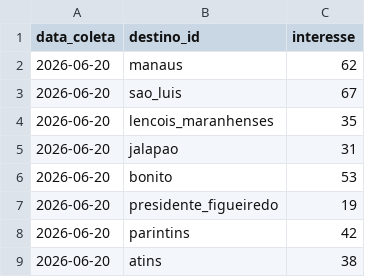
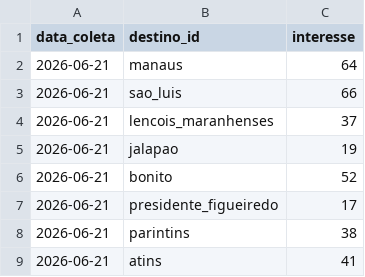
Before and after one commit to LIEZIOABR/pulse-amazonia, a CSV file: coleta-concorrentes-nacionais.csv, drawn as a sheet.

```diff
--- a/coleta-concorrentes-nacionais.csv
+++ b/coleta-concorrentes-nacionais.csv
@@ -1,9 +1,9 @@
 data_coleta,destino_id,interesse
-2026-06-20,manaus,62
-2026-06-20,sao_luis,67
-2026-06-20,lencois_maranhenses,35
-2026-06-20,jalapao,31
-2026-06-20,bonito,53
-2026-06-20,presidente_figueiredo,19
-2026-06-20,parintins,42
-2026-06-20,atins,38
+2026-06-21,manaus,64
+2026-06-21,sao_luis,66
+2026-06-21,lencois_maranhenses,37
+2026-06-21,jalapao,19
+2026-06-21,bonito,52
+2026-06-21,presidente_figueiredo,17
+2026-06-21,parintins,38
+2026-06-21,atins,41
```
Also changed, not shown: coleta-trends-para.csv.
